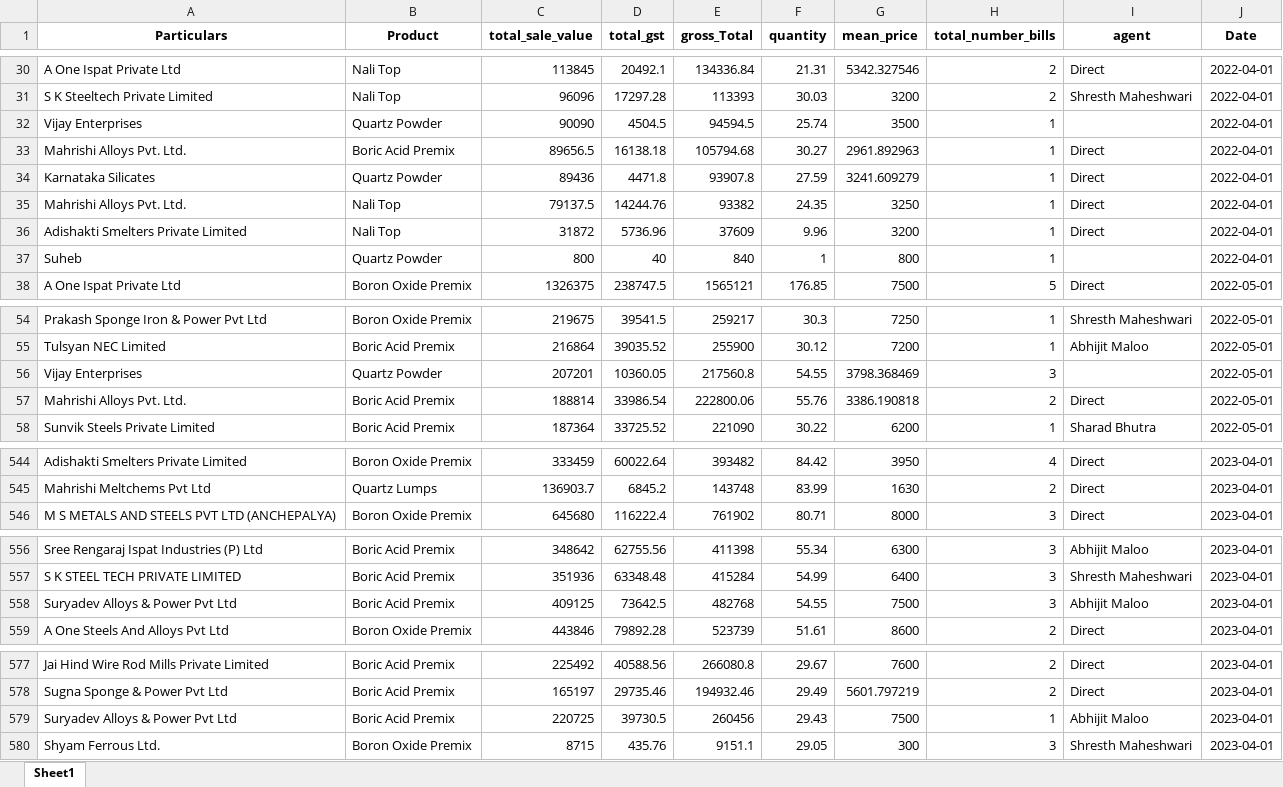
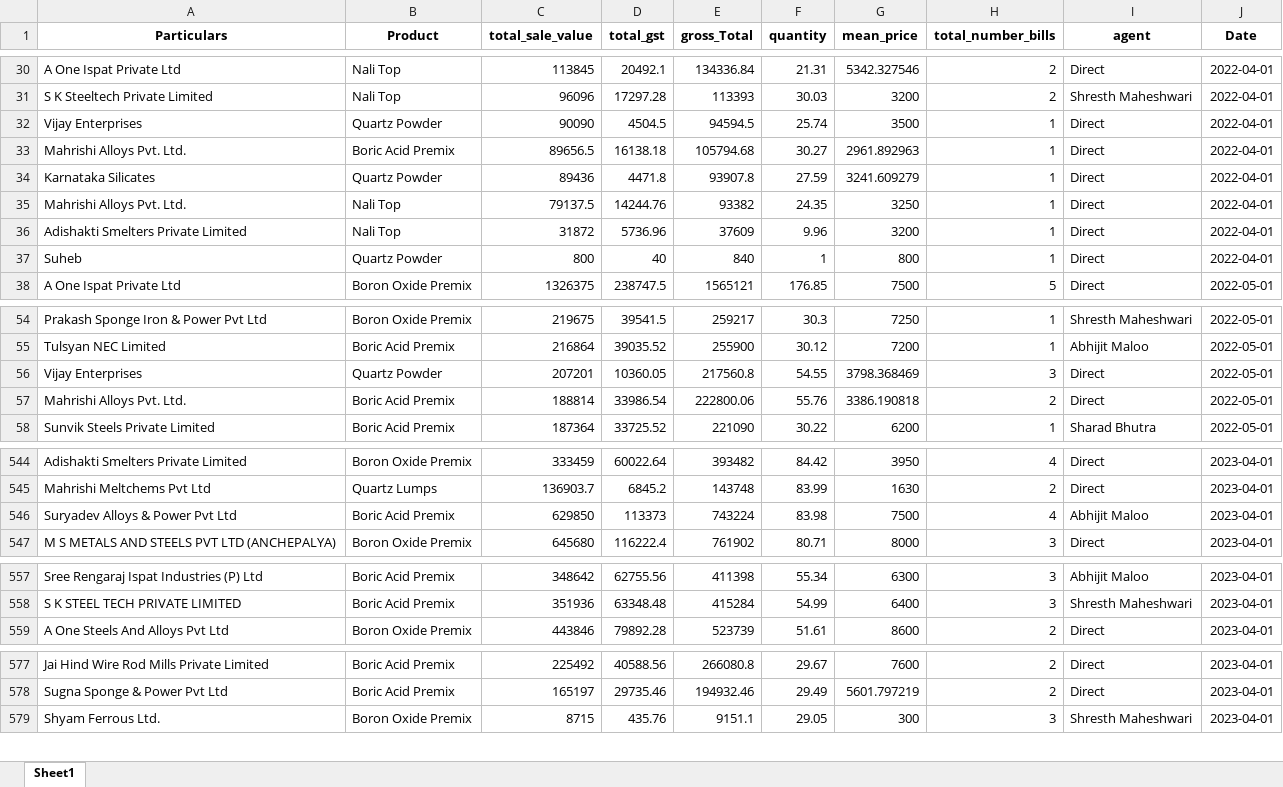
Before and after one commit to obhutara/SalesDashboard, an Excel workbook: src/customers.xlsx, sheet Sheet1, drawn as a sheet; only a part is shown, gaps mark what is left out; values as stored, in another font and other column widths than the file's, no borders; removed rows and columns are numbered as before the commit, all else as after; the diff covers the shown part only; the diff names each change by its address in the sheet, - before the commit and + after, or states it on an @@ line.

Commit message:
updating minor errors

```diff
--- a/src/customers.xlsx (sheet Sheet1)
+++ b/src/customers.xlsx (sheet Sheet1)
-I32 (agent): (empty)
+I32 (agent): Direct
-I37 (agent): (empty)
+I37 (agent): Direct
-I56 (agent): (empty)
+I56 (agent): Direct
+row 546: Suryadev Alloys & Power Pvt Ltd | Boric Acid Premix | 629850 | 113373 | 743224 | 83.98 | 7500 | 4 | Abhijit Maloo | 2023-04-01
-row 558: Suryadev Alloys & Power Pvt Ltd | Boric Acid Premix | 409125 | 73642.5 | 482768 | 54.55 | 7500 | 3 | Abhijit Maloo | 2023-04-01
-row 579: Suryadev Alloys & Power Pvt Ltd | Boric Acid Premix | 220725 | 39730.5 | 260456 | 29.43 | 7500 | 1 | Abhijit Maloo | 2023-04-01
```
Also changed, not shown: 1 edited cell elsewhere in this sheet.
